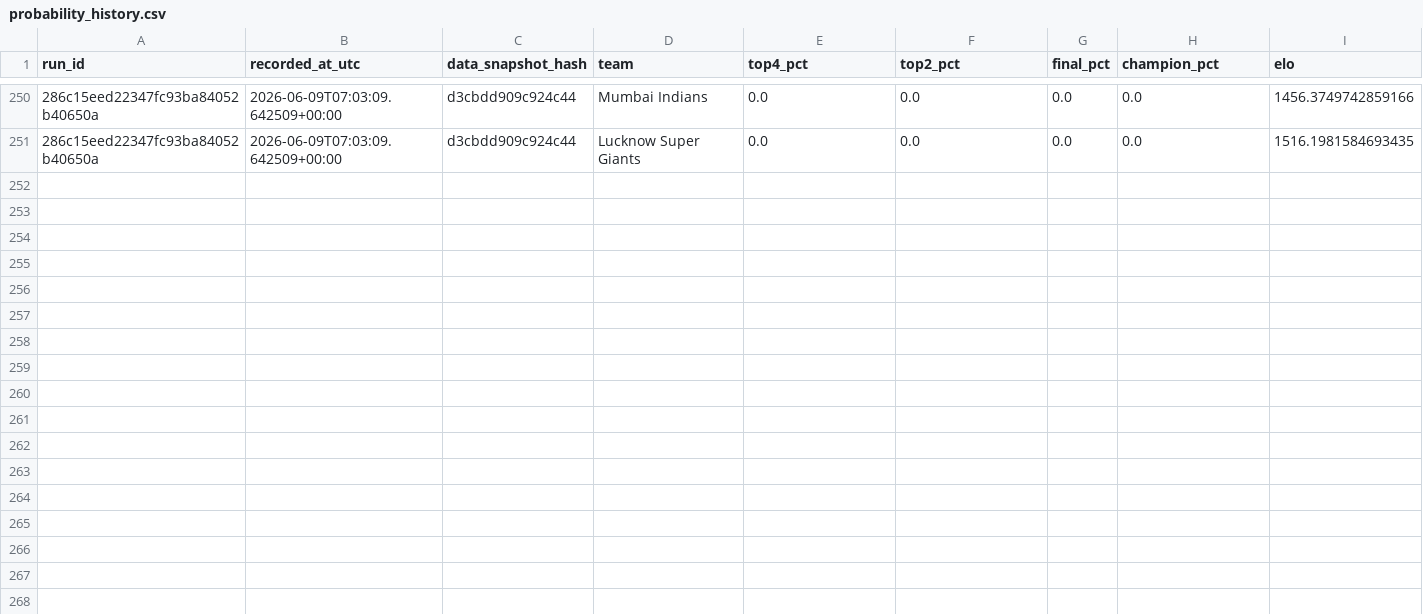
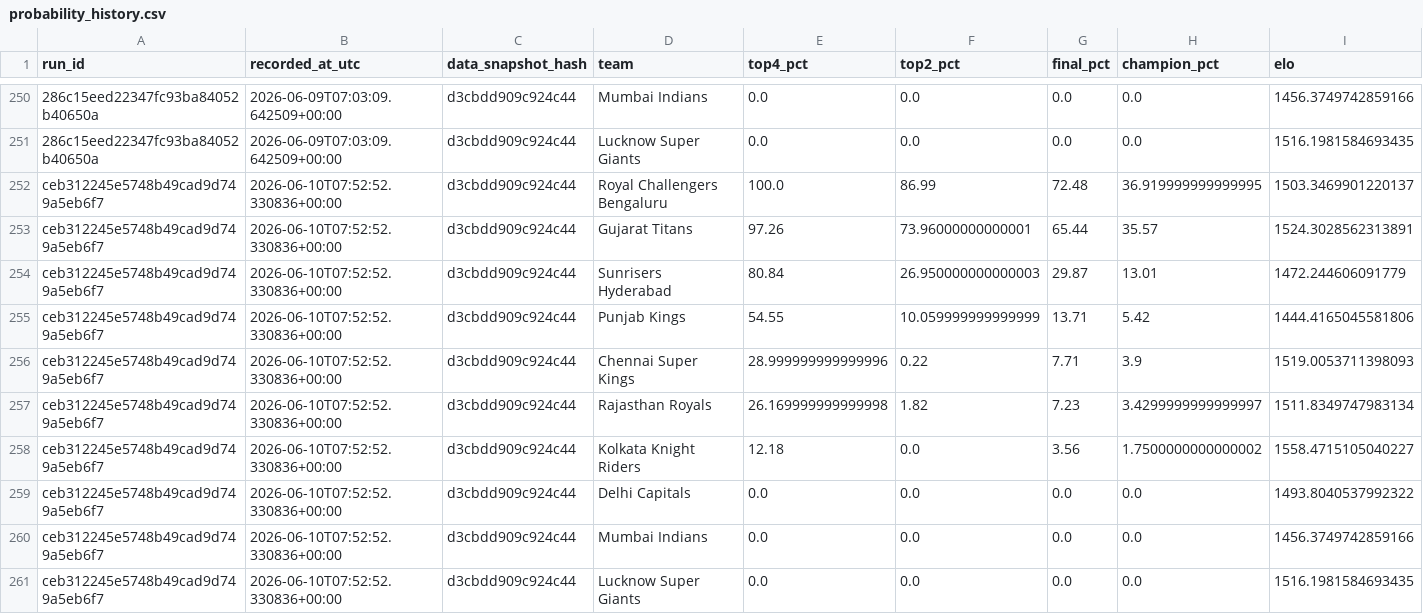
Before and after one commit to Vatsalsrivastava1209/IPL-Predictor, a CSV file: outputs/probability_history.csv, drawn as a sheet; only a part is shown, gaps mark what is left out; the diff names each change by its address in the sheet, - before the commit and + after, or states it on an @@ line.

```diff
--- a/outputs/probability_history.csv
+++ b/outputs/probability_history.csv
+row 252: ceb312245e5748b49cad9d749a5eb6f7 | 2026-06-10T07:52:52.330836+00:00 | d3cbdd909c924c44 | Royal Challengers Bengaluru | 100.0 | 86.99 | 72.48 | 36.919999999999995 | 1503.3469901220137
+row 253: ceb312245e5748b49cad9d749a5eb6f7 | 2026-06-10T07:52:52.330836+00:00 | d3cbdd909c924c44 | Gujarat Titans | 97.26 | 73.96000000000001 | 65.44 | 35.57 | 1524.3028562313891
+row 254: ceb312245e5748b49cad9d749a5eb6f7 | 2026-06-10T07:52:52.330836+00:00 | d3cbdd909c924c44 | Sunrisers Hyderabad | 80.84 | 26.950000000000003 | 29.87 | 13.01 | 1472.244606091779
+row 255: ceb312245e5748b49cad9d749a5eb6f7 | 2026-06-10T07:52:52.330836+00:00 | d3cbdd909c924c44 | Punjab Kings | 54.55 | 10.059999999999999 | 13.71 | 5.42 | 1444.4165045581806
+row 256: ceb312245e5748b49cad9d749a5eb6f7 | 2026-06-10T07:52:52.330836+00:00 | d3cbdd909c924c44 | Chennai Super Kings | 28.999999999999996 | 0.22 | 7.71 | 3.9 | 1519.0053711398093
+row 257: ceb312245e5748b49cad9d749a5eb6f7 | 2026-06-10T07:52:52.330836+00:00 | d3cbdd909c924c44 | Rajasthan Royals | 26.169999999999998 | 1.82 | 7.23 | 3.4299999999999997 | 1511.8349747983134
+row 258: ceb312245e5748b49cad9d749a5eb6f7 | 2026-06-10T07:52:52.330836+00:00 | d3cbdd909c924c44 | Kolkata Knight Riders | 12.18 | 0.0 | 3.56 | 1.7500000000000002 | 1558.4715105040227
+row 259: ceb312245e5748b49cad9d749a5eb6f7 | 2026-06-10T07:52:52.330836+00:00 | d3cbdd909c924c44 | Delhi Capitals | 0.0 | 0.0 | 0.0 | 0.0 | 1493.8040537992322
+row 260: ceb312245e5748b49cad9d749a5eb6f7 | 2026-06-10T07:52:52.330836+00:00 | d3cbdd909c924c44 | Mumbai Indians | 0.0 | 0.0 | 0.0 | 0.0 | 1456.3749742859166
+row 261: ceb312245e5748b49cad9d749a5eb6f7 | 2026-06-10T07:52:52.330836+00:00 | d3cbdd909c924c44 | Lucknow Super Giants | 0.0 | 0.0 | 0.0 | 0.0 | 1516.1981584693435
```
Also changed, not shown: outputs/simulation_runs.csv.
